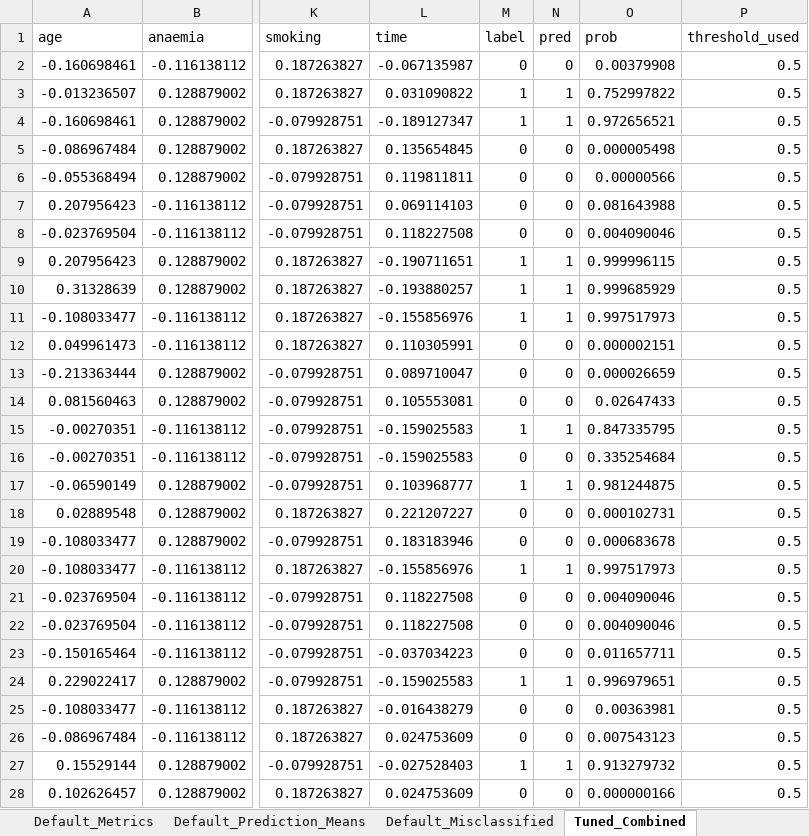
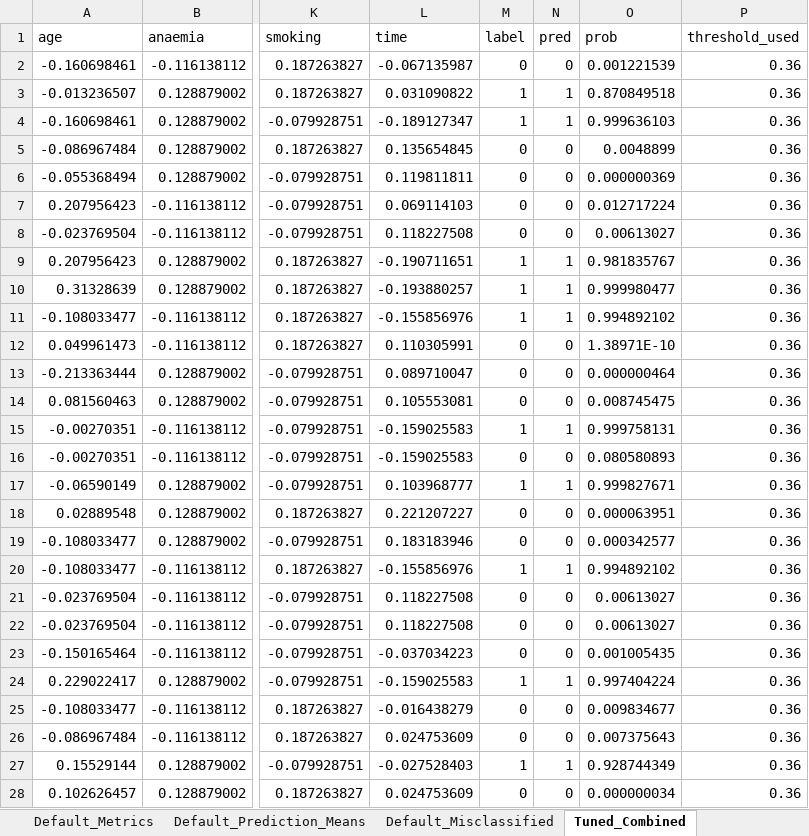
Before and after one commit to MatHatter/DESONN, an Excel workbook: Rdata_predictions.xlsx, sheet Tuned_Combined, drawn as a sheet; only a part is shown, gaps mark what is left out; values as stored, in another font and other column widths than the file's, no borders; the diff covers the shown part only; the diff names each change by its address in the sheet, - before the commit and + after, or states it on an @@ line.

```diff
--- a/Rdata_predictions.xlsx (sheet Tuned_Combined)
+++ b/Rdata_predictions.xlsx (sheet Tuned_Combined)
-O2 (prob): 0.00379908
+O2 (prob): 0.001221539
-P2:P28 (threshold_used): 0.5
+P2:P28 (threshold_used): 0.36
-O3 (prob): 0.752997822
+O3 (prob): 0.870849518
-O4 (prob): 0.972656521
+O4 (prob): 0.999636103
-O5 (prob): 0.000005498
+O5 (prob): 0.0048899
-O6 (prob): 0.00000566
+O6 (prob): 0.000000369
-O7 (prob): 0.081643988
+O7 (prob): 0.012717224
-O8 (prob): 0.004090046
+O8 (prob): 0.00613027
-O9 (prob): 0.999996115
+O9 (prob): 0.981835767
-O10 (prob): 0.999685929
+O10 (prob): 0.999980477
-O11 (prob): 0.997517973
+O11 (prob): 0.994892102
-O12 (prob): 0.000002151
+O12 (prob): 1.38971E-10
-O13 (prob): 0.000026659
+O13 (prob): 0.000000464
-O14 (prob): 0.02647433
+O14 (prob): 0.008745475
-O15 (prob): 0.847335795
+O15 (prob): 0.999758131
-O16 (prob): 0.335254684
+O16 (prob): 0.080580893
-O17 (prob): 0.981244875
+O17 (prob): 0.999827671
-O18 (prob): 0.000102731
+O18 (prob): 0.000063951
-O19 (prob): 0.000683678
+O19 (prob): 0.000342577
-O20 (prob): 0.997517973
+O20 (prob): 0.994892102
-O21:O22 (prob): 0.004090046
+O21:O22 (prob): 0.00613027
-O23 (prob): 0.011657711
+O23 (prob): 0.001005435
-O24 (prob): 0.996979651
+O24 (prob): 0.997404224
-O25 (prob): 0.00363981
+O25 (prob): 0.009834677
-O26 (prob): 0.007543123
+O26 (prob): 0.007375643
-O27 (prob): 0.913279732
+O27 (prob): 0.928744349
-O28 (prob): 0.000000166
+O28 (prob): 0.000000034
```
Also changed, not shown: 1450 edited cells elsewhere in this sheet, sheet Default_Combined, sheet Default_Misclassified, sheet Tuned_Misclassified, sheet Default_Metrics, sheet Tuned_Metrics, sheet Default_Prediction_Means, 1 more sheet, charts or pictures, 13 other files.
